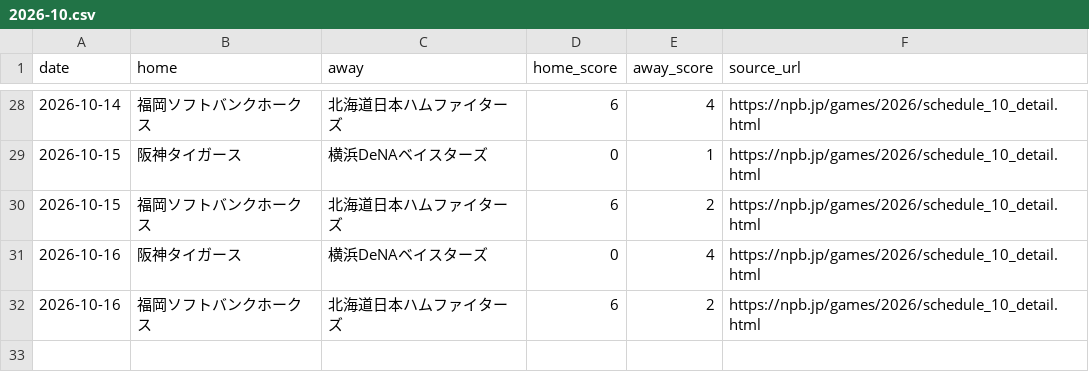
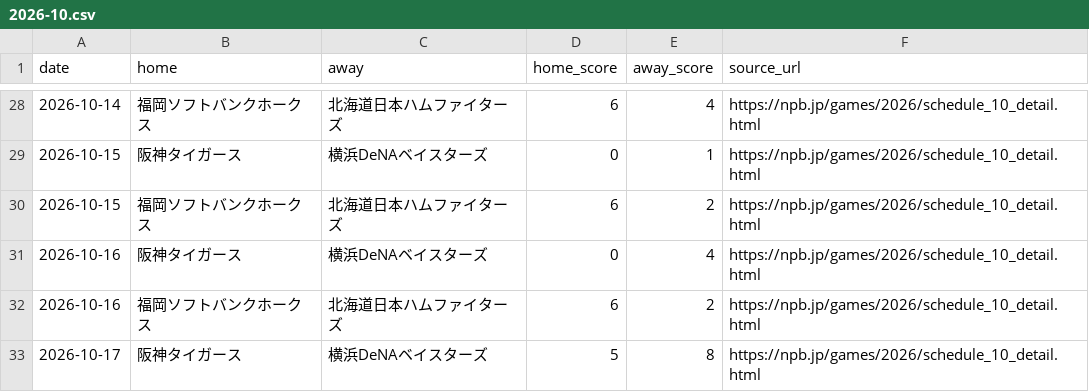
Before and after one commit to sasasotaro1202-star/Baseball-Prediction-System, a CSV file: data/experience/official_results/2026-10.csv, drawn as a sheet; only a part is shown, gaps mark what is left out.

```diff
--- a/data/experience/official_results/2026-10.csv
+++ b/data/experience/official_results/2026-10.csv
@@ -32 +32,2 @@ date,home,away,home_score,away_score,source_url
 2026-10-16,福岡ソフトバンクホークス,北海道日本ハムファイターズ,6,2,https://npb.jp/games/2026/schedule_10_detail.html
+2026-10-17,阪神タイガース,横浜DeNAベイスターズ,5,8,https://npb.jp/games/2026/schedule_10_detail.html
```
Also changed, not shown: data/experience/research_shadow/shadow_experience_ledger.csv, 3 other files.
